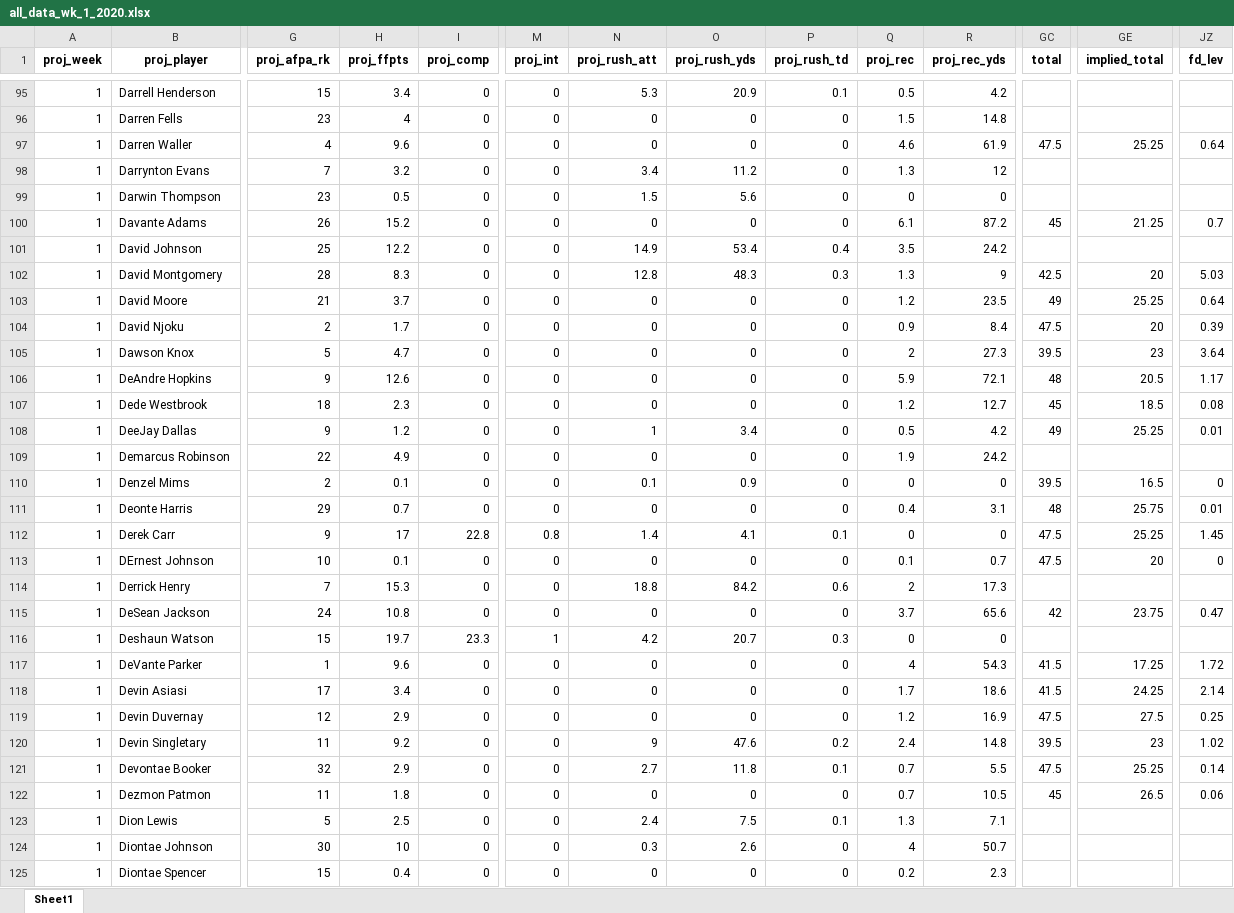
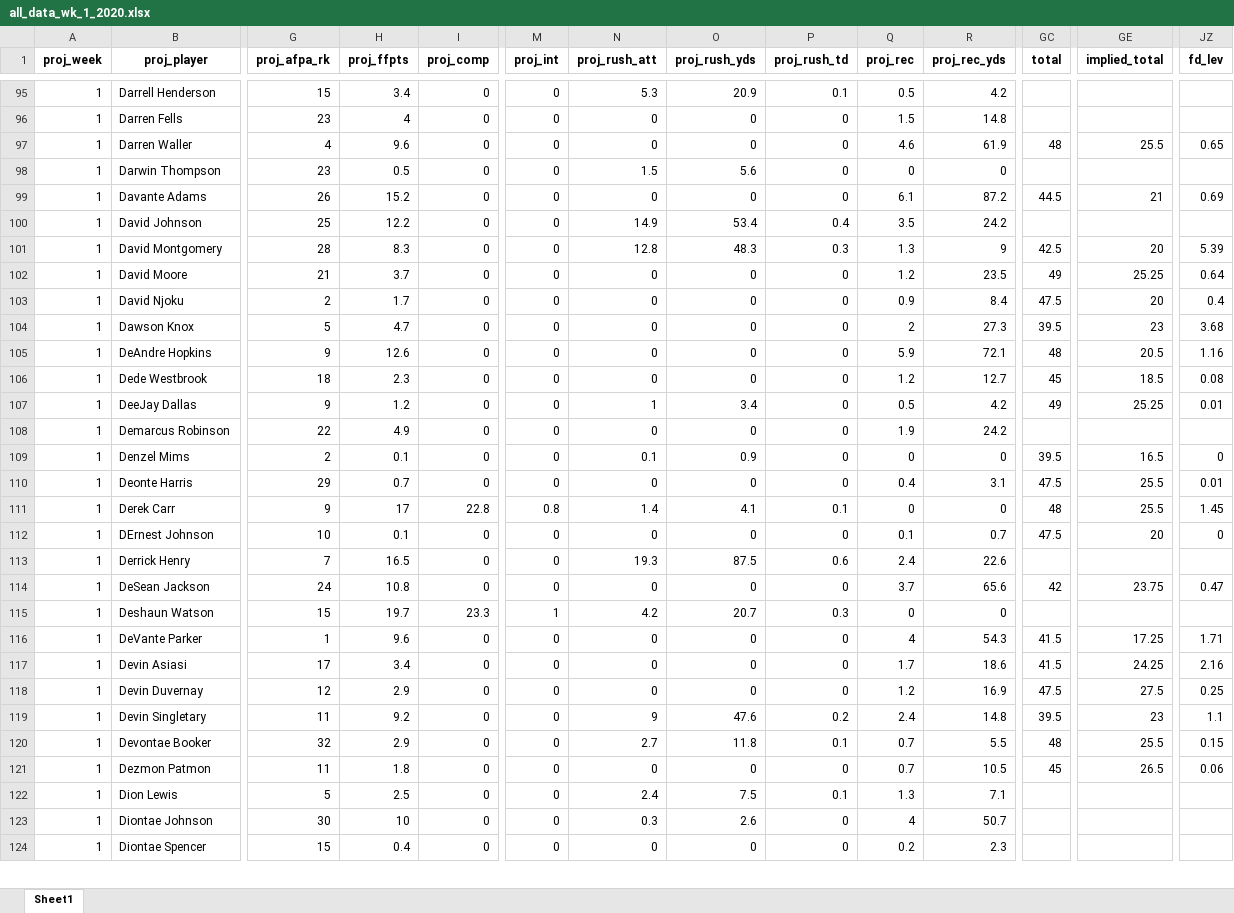
Before and after one commit to MattWittbrodt/ff_app, an Excel workbook: data/all_data_wk_1_2020.xlsx, sheet Sheet1, drawn as a sheet; only a part is shown, gaps mark what is left out; values as stored, in another font and other column widths than the file's, no borders; removed rows and columns are numbered as before the commit, all else as after; rows hold the shown columns only; the diff covers the shown part only; the diff names each change by its address in the sheet, - before the commit and + after, or states it on an @@ line.

Commit message:
updating data

```diff
--- a/data/all_data_wk_1_2020.xlsx (sheet Sheet1)
+++ b/data/all_data_wk_1_2020.xlsx (sheet Sheet1)
-GC97 (total): 47.5
+GC97 (total): 48
-GE97 (implied_total): 25.25
+GE97 (implied_total): 25.5
-JZ97 (fd_lev): 0.64
+JZ97 (fd_lev): 0.65
-row 98: 1 | Darrynton Evans | 7 | 3.2 | 0 | 0 | 3.4 | 11.2 | 0 | 1.3 | 12
-GC99 (total): 45
+GC99 (total): 44.5
-GE99 (implied_total): 21.25
+GE99 (implied_total): 21
-JZ99 (fd_lev): 0.7
+JZ99 (fd_lev): 0.69
-JZ101 (fd_lev): 5.03
+JZ101 (fd_lev): 5.39
-JZ103 (fd_lev): 0.39
+JZ103 (fd_lev): 0.4
-JZ104 (fd_lev): 3.64
+JZ104 (fd_lev): 3.68
-JZ105 (fd_lev): 1.17
+JZ105 (fd_lev): 1.16
-GC110 (total): 48
+GC110 (total): 47.5
-GE110 (implied_total): 25.75
+GE110 (implied_total): 25.5
-GC111 (total): 47.5
+GC111 (total): 48
-GE111 (implied_total): 25.25
+GE111 (implied_total): 25.5
-H113 (proj_ffpts): 15.3
+H113 (proj_ffpts): 16.5
-N113 (proj_rush_att): 18.8
+N113 (proj_rush_att): 19.3
-O113 (proj_rush_yds): 84.2
+O113 (proj_rush_yds): 87.5
-Q113 (proj_rec): 2
+Q113 (proj_rec): 2.4
-R113 (proj_rec_yds): 17.3
+R113 (proj_rec_yds): 22.6
-JZ116 (fd_lev): 1.72
+JZ116 (fd_lev): 1.71
-JZ117 (fd_lev): 2.14
+JZ117 (fd_lev): 2.16
-JZ119 (fd_lev): 1.02
+JZ119 (fd_lev): 1.1
-GC120 (total): 47.5
+GC120 (total): 48
-GE120 (implied_total): 25.25
+GE120 (implied_total): 25.5
-JZ120 (fd_lev): 0.14
+JZ120 (fd_lev): 0.15
```
Also changed, not shown: 4 added rows, 2 removed rows and 445 edited cells elsewhere in this sheet, data/team_names.xlsx, 6 other files.
